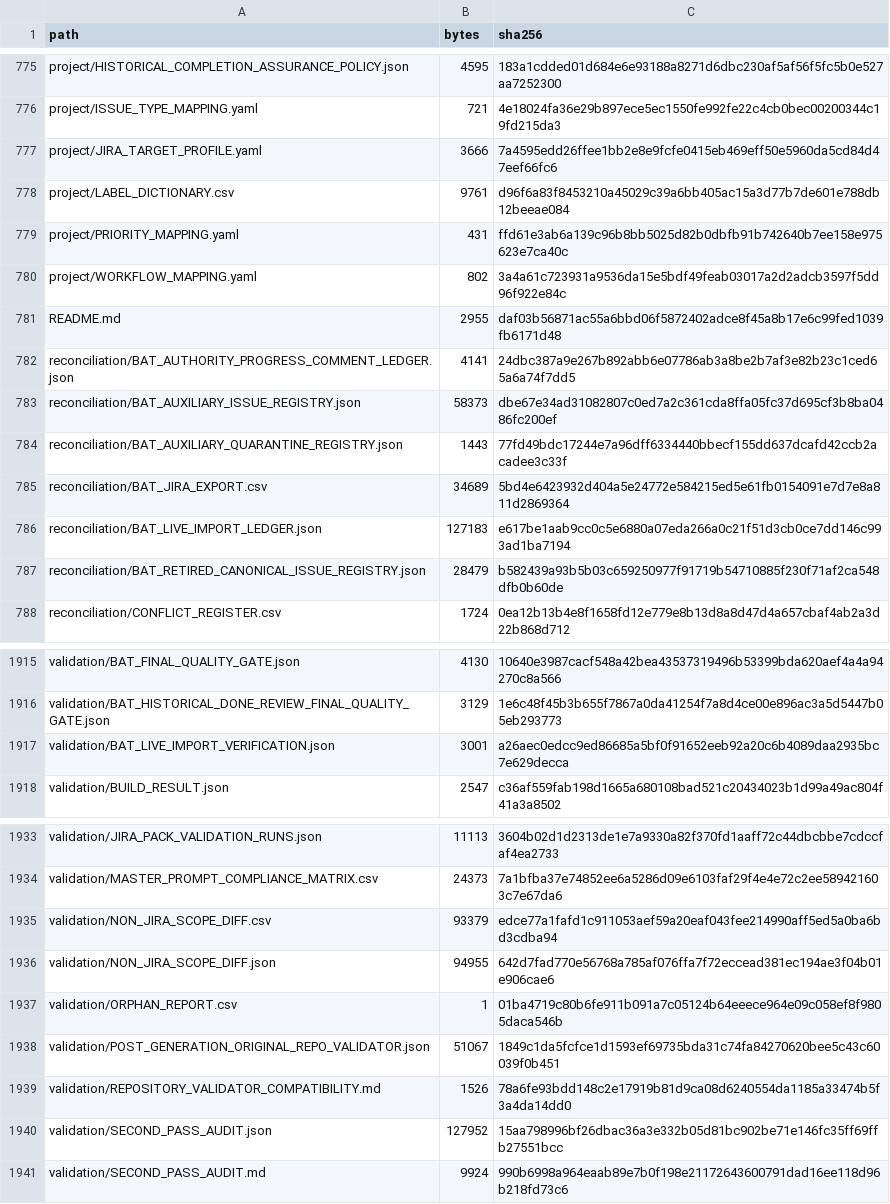
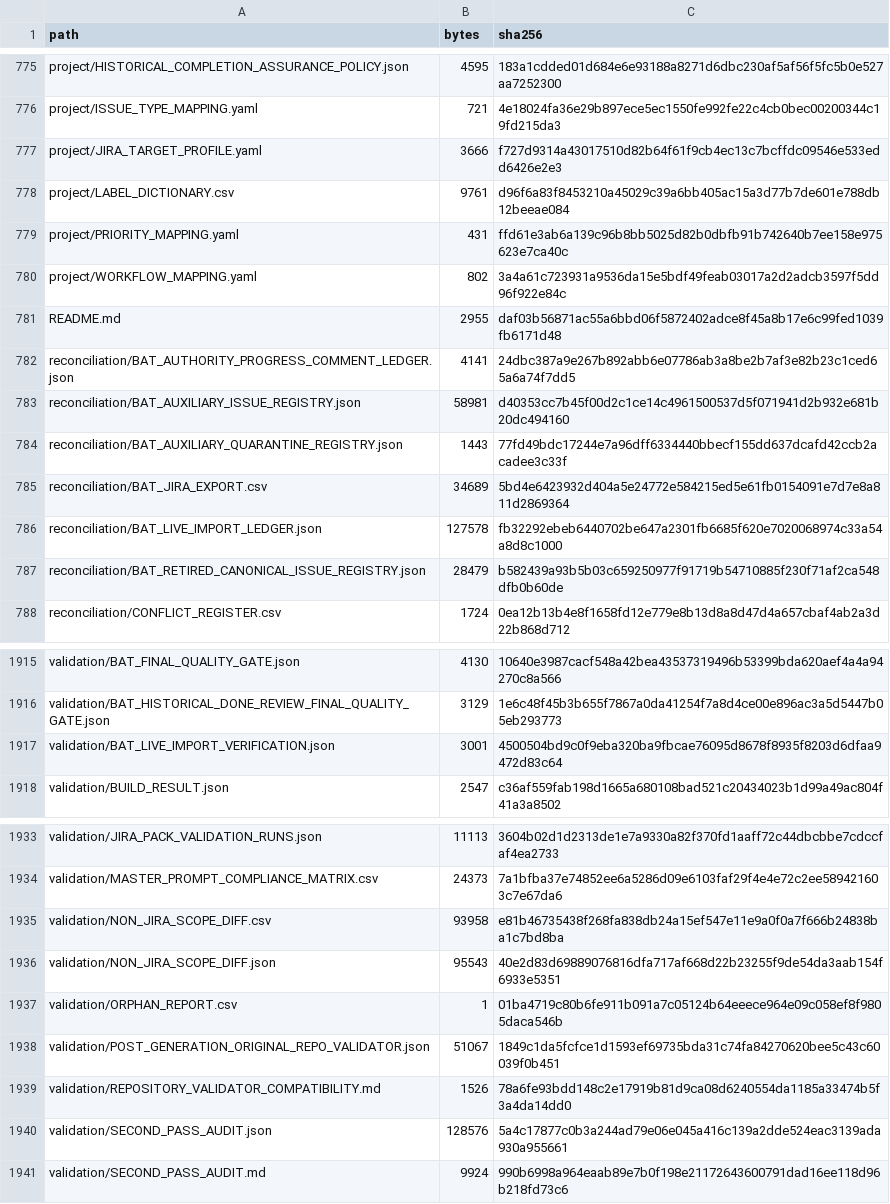
Before and after one commit to KevinSGarrett/BatteredAggieSyndrome, a CSV file: jira/validation/JIRA_FILE_MANIFEST.csv, drawn as a sheet; only a part is shown, gaps mark what is left out.

```diff
--- a/jira/validation/JIRA_FILE_MANIFEST.csv
+++ b/jira/validation/JIRA_FILE_MANIFEST.csv
@@ -776,3 +776,3 @@ project/HISTORICAL_COMPLETION_ASSURANCE_POLICY.json,4595,183a1cdded01d684e6e9318
 project/ISSUE_TYPE_MAPPING.yaml,721,4e18024fa36e29b897ece5ec1550fe992fe22c4cb0bec00200344c19fd215da3
-project/JIRA_TARGET_PROFILE.yaml,3666,7a4595edd26ffee1bb2e8e9fcfe0415eb469eff50e5960da5cd84d47eef66fc6
+project/JIRA_TARGET_PROFILE.yaml,3666,f727d9314a43017510d82b64f61f9cb4ec13c7bcffdc09546e533edd6426e2e3
 project/LABEL_DICTIONARY.csv,9761,d96f6a83f8453210a45029c39a6bb405ac15a3d77b7de601e788db12beeae084
@@ -782,6 +782,6 @@ README.md,2955,daf03b56871ac55a6bbd06f5872402adce8f45a8b17e6c99fed1039fb6171d48
 reconciliation/BAT_AUTHORITY_PROGRESS_COMMENT_LEDGER.json,4141,24dbc387a9e267b892abb6e07786ab3a8be2b7af3e82b23c1ced65a6a74f7dd5
-reconciliation/BAT_AUXILIARY_ISSUE_REGISTRY.json,58373,dbe67e34ad31082807c0ed7a2c361cda8ffa05fc37d695cf3b8ba0486fc200ef
+reconciliation/BAT_AUXILIARY_ISSUE_REGISTRY.json,58981,d40353cc7b45f00d2c1ce14c4961500537d5f071941d2b932e681b20dc494160
 reconciliation/BAT_AUXILIARY_QUARANTINE_REGISTRY.json,1443,77fd49bdc17244e7a96dff6334440bbecf155dd637dcafd42ccb2acadee3c33f
 reconciliation/BAT_JIRA_EXPORT.csv,34689,5bd4e6423932d404a5e24772e584215ed5e61fb0154091e7d7e8a811d2869364
-reconciliation/BAT_LIVE_IMPORT_LEDGER.json,127183,e617be1aab9cc0c5e6880a07eda266a0c21f51d3cb0ce7dd146c993ad1ba7194
+reconciliation/BAT_LIVE_IMPORT_LEDGER.json,127578,fb32292ebeb6440702be647a2301fb6685f620e7020068974c33a54a8d8c1000
 reconciliation/BAT_RETIRED_CANONICAL_ISSUE_REGISTRY.json,28479,b582439a93b5b03c659250977f91719b54710885f230f71af2ca548dfb0b60de
@@ -1916,3 +1916,3 @@ validation/BAT_FINAL_QUALITY_GATE.json,4130,10640e3987cacf548a42bea43537319496b5
 validation/BAT_HISTORICAL_DONE_REVIEW_FINAL_QUALITY_GATE.json,3129,1e6c48f45b3b655f7867a0da41254f7a8d4ce00e896ac3a5d5447b05eb293773
-validation/BAT_LIVE_IMPORT_VERIFICATION.json,3001,a26aec0edcc9ed86685a5bf0f91652eeb92a20c6b4089daa2935bc7e629decca
+validation/BAT_LIVE_IMPORT_VERIFICATION.json,3001,4500504bd9c0f9eba320ba9fbcae76095d8678f8935f8203d6dfaa9472d83c64
 validation/BUILD_RESULT.json,2547,c36af559fab198d1665a680108bad521c20434023b1d99a49ac804f41a3a8502
@@ -1934,4 +1934,4 @@ validation/JIRA_PACK_VALIDATION_RUNS.json,11113,3604b02d1d2313de1e7a9330a82f370f
 validation/MASTER_PROMPT_COMPLIANCE_MATRIX.csv,24373,7a1bfba37e74852ee6a5286d09e6103faf29f4e4e72c2ee589421603c7e67da6
-validation/NON_JIRA_SCOPE_DIFF.csv,93379,edce77a1fafd1c911053aef59a20eaf043fee214990aff5ed5a0ba6bd3cdba94
-validation/NON_JIRA_SCOPE_DIFF.json,94955,642d7fad770e56768a785af076ffa7f72eccead381ec194ae3f04b01e906cae6
+validation/NON_JIRA_SCOPE_DIFF.csv,93958,e81b46735438f268fa838db24a15ef547e11e9a0f0a7f666b24838ba1c7bd8ba
+validation/NON_JIRA_SCOPE_DIFF.json,95543,40e2d83d69889076816dfa717af668d22b23255f9de54da3aab154f6933e5351
 validation/ORPHAN_REPORT.csv,1,01ba4719c80b6fe911b091a7c05124b64eeece964e09c058ef8f9805daca546b
@@ -1939,3 +1939,3 @@ validation/POST_GENERATION_ORIGINAL_REPO_VALIDATOR.json,51067,1849c1da5fcfce1d15
 validation/REPOSITORY_VALIDATOR_COMPATIBILITY.md,1526,78a6fe93bdd148c2e17919b81d9ca08d6240554da1185a33474b5f3a4da14dd0
-validation/SECOND_PASS_AUDIT.json,127952,15aa798996bf26dbac36a3e332b05d81bc902be71e146fc35ff69ffb27551bcc
+validation/SECOND_PASS_AUDIT.json,128576,5a4c17877c0b3a244ad79e06e045a416c139a2dde524eac3139ada930a955661
 validation/SECOND_PASS_AUDIT.md,9924,990b6998a964eaab89e7b0f198e21172643600791dad16ee118d96b218fd73c6
```
Also changed, not shown: jira/validation/NON_JIRA_SCOPE_DIFF.csv, provenance/PROJECT_FILE_MANIFEST.csv, 10 other files.
